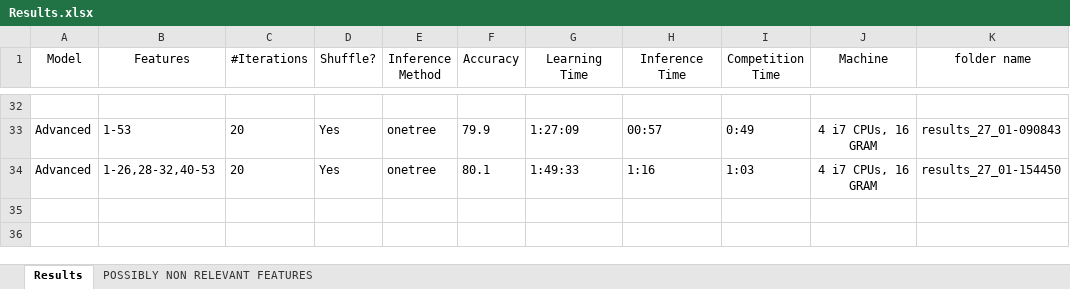
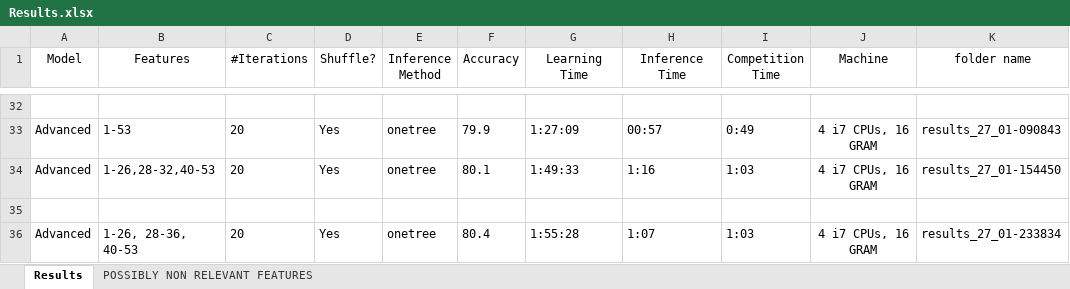
Before and after one commit to Sinoff/Dependency_Parser-NLP, an Excel workbook: Results.xlsx, sheet Results, drawn as a sheet; only a part is shown, gaps mark what is left out; values as stored, in another font and other column widths than the file's, no borders; the diff names each change by its address in the sheet, - before the commit and + after, or states it on an @@ line.

Commit message:
Results update

```diff
--- a/Results.xlsx (sheet Results)
+++ b/Results.xlsx (sheet Results)
+row 35: (empty)
+row 36: Advanced | 1-26, 28-36, 40-53 | 20 | Yes | onetree | 80.4 | 1:55:28 | 1:07 | 1:03 | 4 i7 CPUs, 16 GRAM | results_27_01-233834
```
Also changed, not shown: 1 other file.
